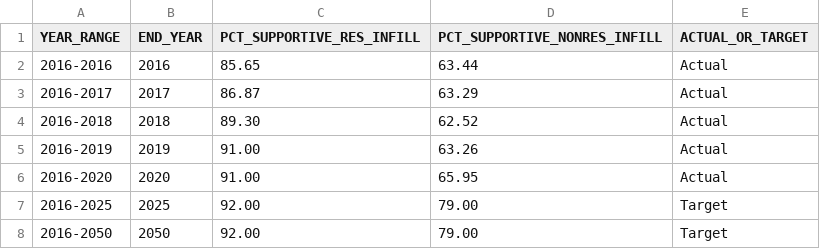
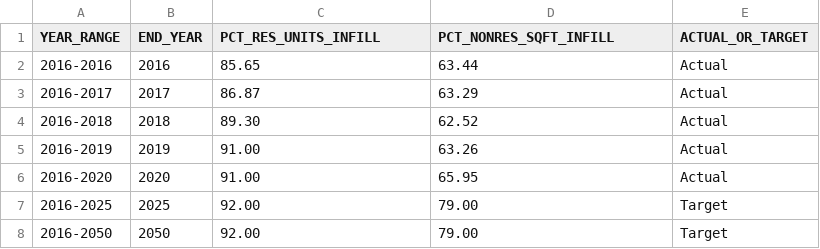
Before and after one commit to CMAP-REPOS/ONTO2050-indicators, a CSV file: infill-development/infill-development.csv, drawn as a sheet.

```diff
--- a/infill-development/infill-development.csv
+++ b/infill-development/infill-development.csv
@@ -1,2 +1,2 @@
-YEAR_RANGE,END_YEAR,PCT_SUPPORTIVE_RES_INFILL,PCT_SUPPORTIVE_NONRES_INFILL,ACTUAL_OR_TARGET
+YEAR_RANGE,END_YEAR,PCT_RES_UNITS_INFILL,PCT_NONRES_SQFT_INFILL,ACTUAL_OR_TARGET
 2016-2016,2016,85.65,63.44,Actual
```
Also changed, not shown: infill-development/infill-development-in-edas.csv, 2 other files.
